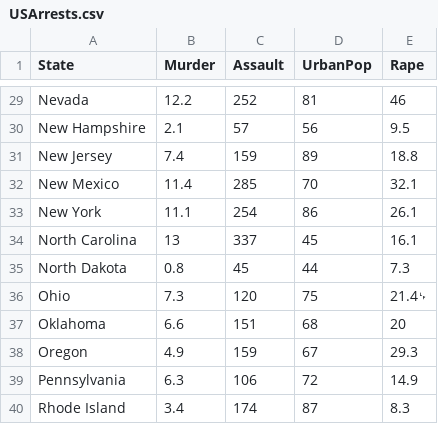
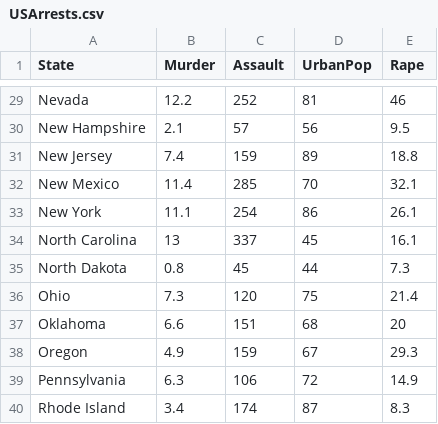
Before and after one commit to swapnilsaurav/MachineLearning, a CSV file: USArrests.csv, drawn as a sheet; only a part is shown, gaps mark what is left out.

Commit message:
Update USArrests.csv

```diff
--- a/USArrests.csv
+++ b/USArrests.csv
@@ -35,3 +35,3 @@ North Carolina,13,337,45,16.1
 North Dakota,0.8,45,44,7.3
-Ohio,7.3,120,75,21.4␊
+Ohio,7.3,120,75,21.4
 Oklahoma,6.6,151,68,20
```
